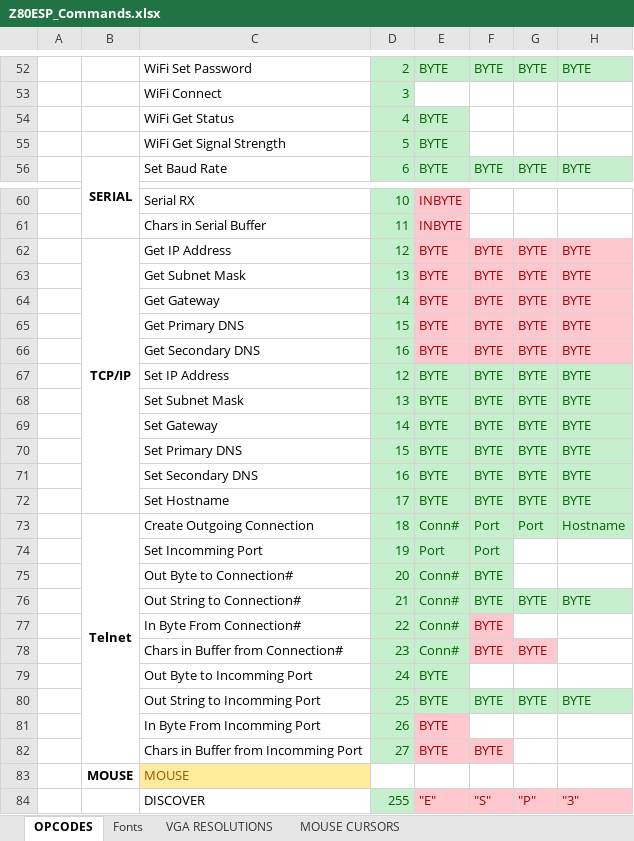
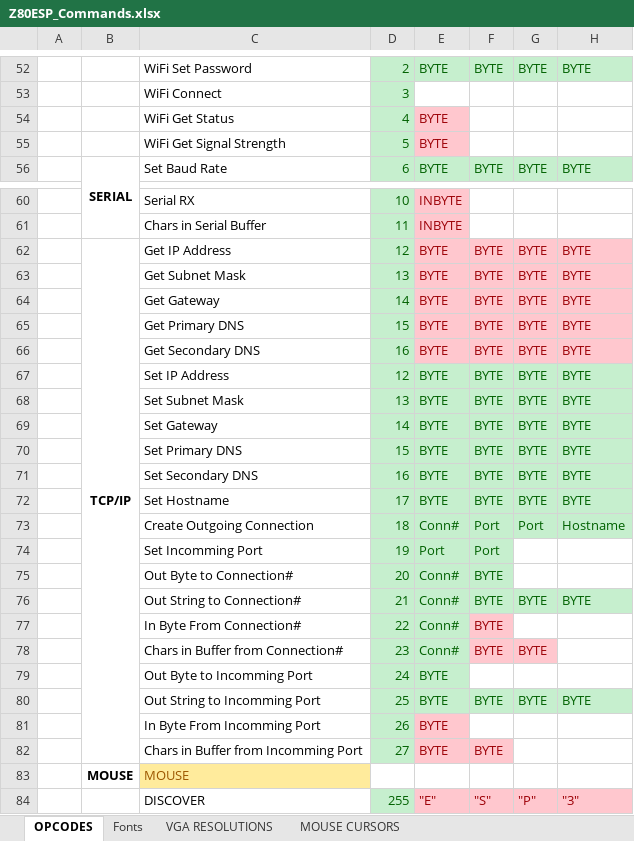
Before and after one commit to lynchaj/nhyodyne, an Excel workbook: Z80ESP/Z80ESP_Commands.xlsx, sheet OPCODES, drawn as a sheet; only a part is shown, gaps mark what is left out; values as stored, in another font and other column widths than the file's, no borders; the diff names each change by its address in the sheet, - before the commit and + after, or states it on an @@ line.

```diff
--- a/Z80ESP/Z80ESP_Commands.xlsx (sheet OPCODES)
+++ b/Z80ESP/Z80ESP_Commands.xlsx (sheet OPCODES)
@@ E54:E55 fill: #C6EFCE → #FFC7CE, text colour: #006100 → #9C0006 @@
-B62:B72 merged
+B62:B82 merged
-B73: Telnet
+B73: (empty)
-B73:B82 merged
```
Also changed, not shown: 11 other files.
